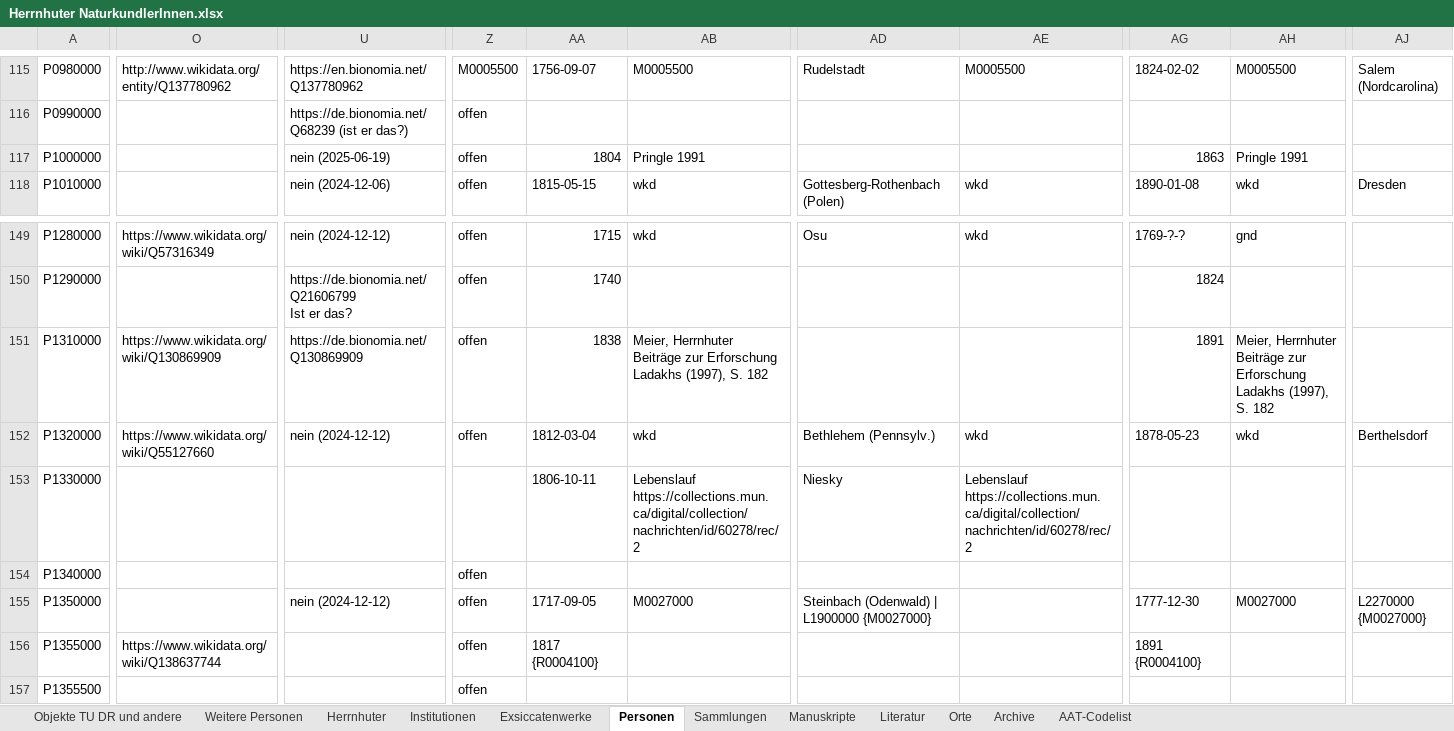
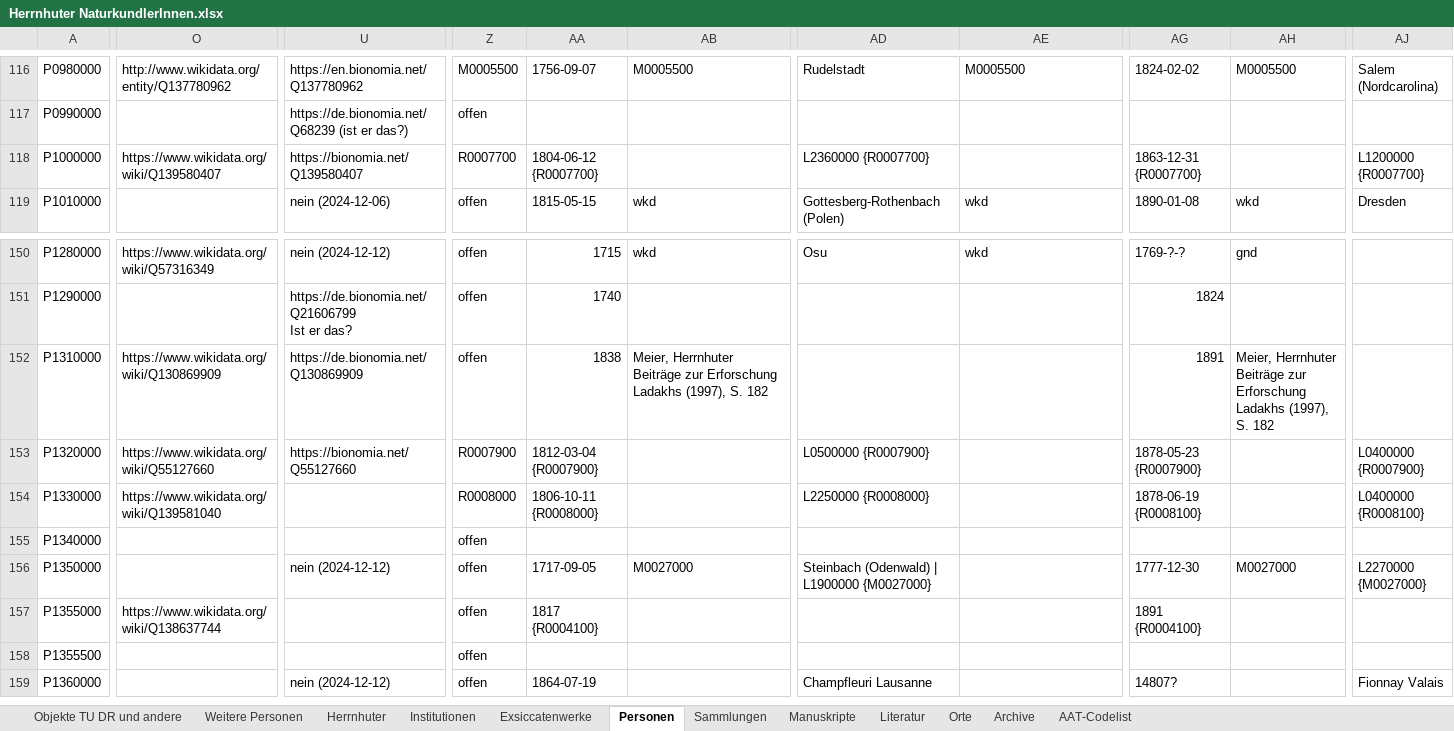
Before and after one commit to rue-a/naturforschung_und_protestantische_mission, an Excel workbook: data/Herrnhuter NaturkundlerInnen.xlsx, sheet Personen, drawn as a sheet; only a part is shown, gaps mark what is left out; the shorter side is filled out with more unchanged rows; values as stored, in another font and other column widths than the file's, no cell formats; table styles not drawn; addresses are those after the commit; the diff covers the shown part only; the diff names each change by its address in the sheet, - before the commit and + after, or states it on an @@ line.

```diff
--- a/data/Herrnhuter NaturkundlerInnen.xlsx (sheet Personen)
+++ b/data/Herrnhuter NaturkundlerInnen.xlsx (sheet Personen)
-O118: (empty)
+O118: https://www.wikidata.org/wiki/Q139580407
-U118: nein (2025-06-19)
+U118: https://bionomia.net/Q139580407
-Z118: offen
+Z118: R0007700
-AA118: 1804
+AA118: 1804-06-12 {R0007700}
-AB118: Pringle 1991
+AB118: (empty)
-AD118: (empty)
+AD118: L2360000 {R0007700}
-AG118: 1863
+AG118: 1863-12-31 {R0007700}
-AH118: Pringle 1991
+AH118: (empty)
-AJ118: (empty)
+AJ118: L1200000 {R0007700}
-U153: nein (2024-12-12)
+U153: https://bionomia.net/Q55127660
-Z153: offen
+Z153: R0007900
-AA153: 1812-03-04
+AA153: 1812-03-04 {R0007900}
-AB153: wkd
+AB153: (empty)
-AD153: Bethlehem (Pennsylv.)
+AD153: L0500000 {R0007900}
-AE153: wkd
+AE153: (empty)
-AG153: 1878-05-23
+AG153: 1878-05-23 {R0007900}
-AH153: wkd
+AH153: (empty)
-AJ153: Berthelsdorf
+AJ153: L0400000 {R0007900}
-O154: (empty)
+O154: https://www.wikidata.org/wiki/Q139581040
-Z154: (empty)
+Z154: R0008000
-AA154: 1806-10-11
+AA154: 1806-10-11 {R0008000}
-AB154: Lebenslauf https://collections.mun.ca/digital/collection/nachrichten/id/60278/rec/2
+AB154: (empty)
-AD154: Niesky
+AD154: L2250000 {R0008000}
-AE154: Lebenslauf https://collections.mun.ca/digital/collection/nachrichten/id/60278/rec/2
+AE154: (empty)
-AG154: (empty)
+AG154: 1878-06-19 {R0008100}
-AJ154: (empty)
+AJ154: L0400000 {R0008100}
```
Also changed, not shown: 1 added row and 19 edited cells elsewhere in this sheet, sheet Literatur, sheet Orte, cell formats, 7 other files.
